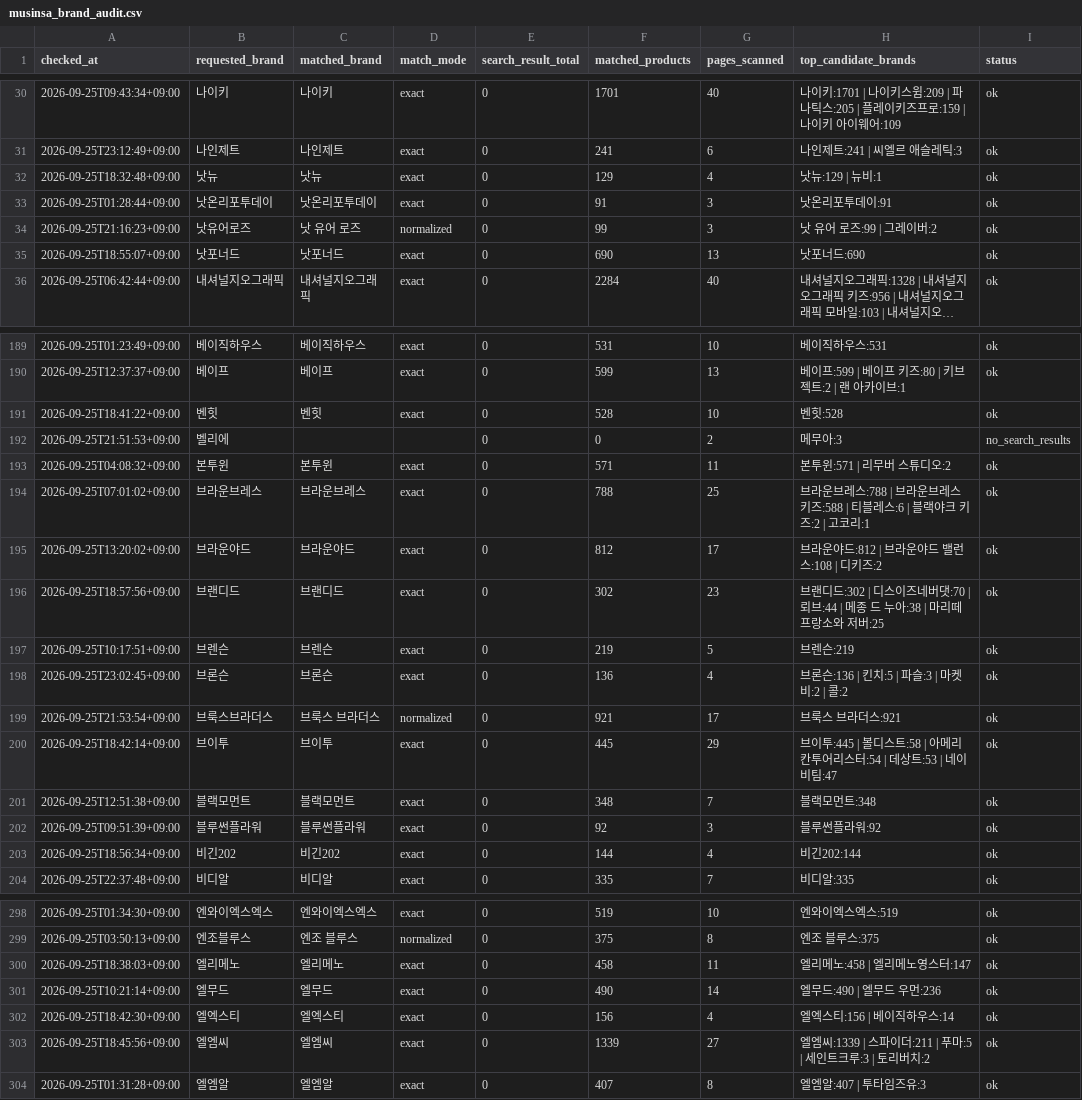
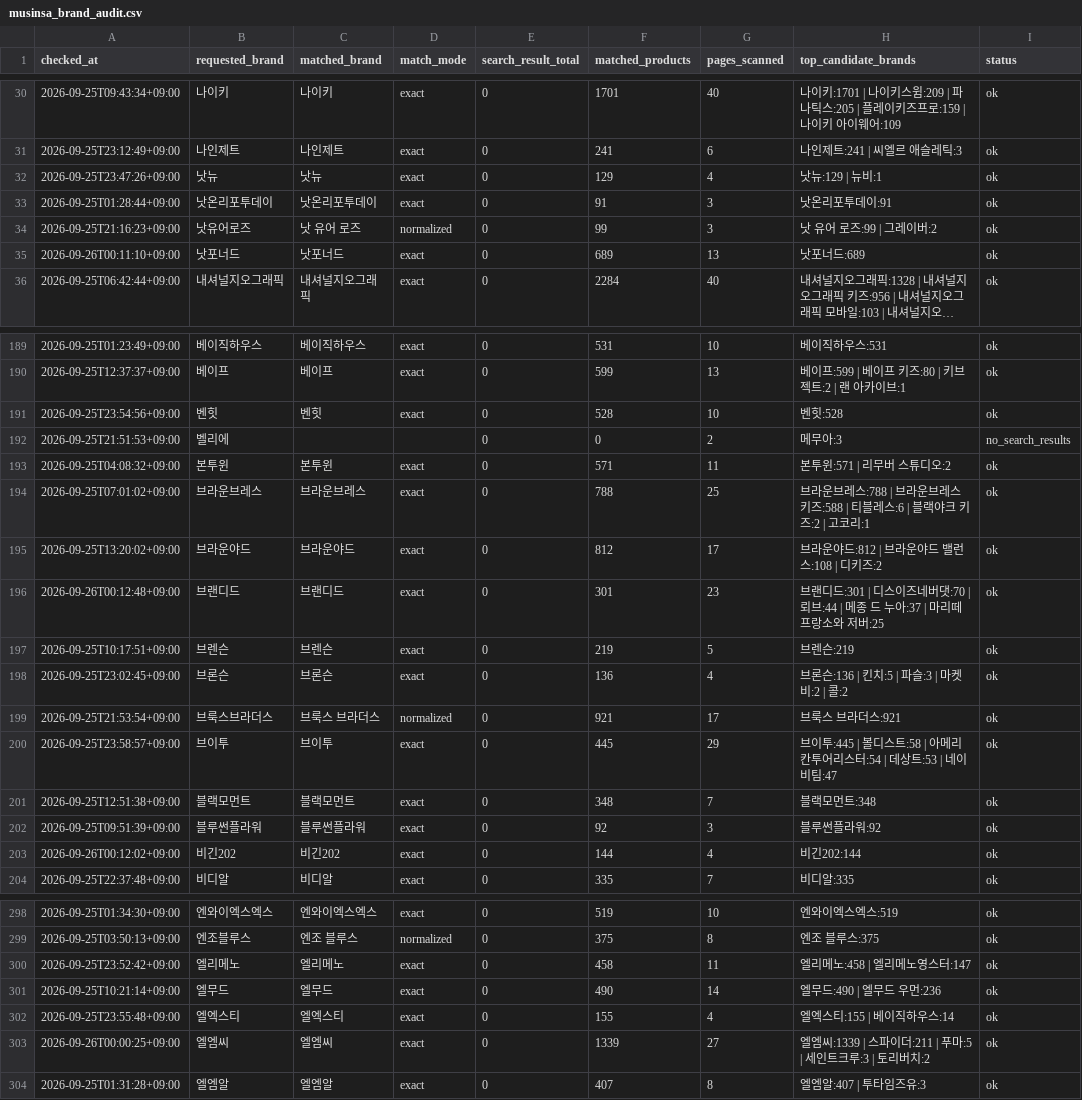
Before and after one commit to kwj-lab/-, a CSV file: musinsa_brand_audit.csv, drawn as a sheet; only a part is shown, gaps mark what is left out; long unchanged cells end in …; the diff covers the shown part only; the diff names each change by its address in the sheet, - before the commit and + after, or states it on an @@ line.

```diff
--- a/musinsa_brand_audit.csv
+++ b/musinsa_brand_audit.csv
-A32 (checked_at): 2026-09-25T18:32:48+09:00
+A32 (checked_at): 2026-09-25T23:47:26+09:00
-A35 (checked_at): 2026-09-25T18:55:07+09:00
+A35 (checked_at): 2026-09-26T00:11:10+09:00
-F35 (matched_products): 690
+F35 (matched_products): 689
-H35 (top_candidate_brands): 낫포너드:690
+H35 (top_candidate_brands): 낫포너드:689
-A191 (checked_at): 2026-09-25T18:41:22+09:00
+A191 (checked_at): 2026-09-25T23:54:56+09:00
-A196 (checked_at): 2026-09-25T18:57:56+09:00
+A196 (checked_at): 2026-09-26T00:12:48+09:00
-F196 (matched_products): 302
+F196 (matched_products): 301
-H196 (top_candidate_brands): 브랜디드:302 | 디스이즈네버댓:70 | 뢰브:44 | 메종 드 누아:38 | 마리떼…
+H196 (top_candidate_brands): 브랜디드:301 | 디스이즈네버댓:70 | 뢰브:44 | 메종 드 누아:37 | 마리떼…
-A200 (checked_at): 2026-09-25T18:42:14+09:00
+A200 (checked_at): 2026-09-25T23:58:57+09:00
-A203 (checked_at): 2026-09-25T18:56:34+09:00
+A203 (checked_at): 2026-09-26T00:12:02+09:00
-A300 (checked_at): 2026-09-25T18:38:03+09:00
+A300 (checked_at): 2026-09-25T23:52:42+09:00
-A302 (checked_at): 2026-09-25T18:42:30+09:00
+A302 (checked_at): 2026-09-25T23:55:48+09:00
-F302 (matched_products): 156
+F302 (matched_products): 155
-H302 (top_candidate_brands): 엘엑스티:156 | 베이직하우스:14
+H302 (top_candidate_brands): 엘엑스티:155 | 베이직하우스:14
-A303 (checked_at): 2026-09-25T18:45:56+09:00
+A303 (checked_at): 2026-09-26T00:00:25+09:00
```
Also changed, not shown: 65 edited cells elsewhere in this file.
